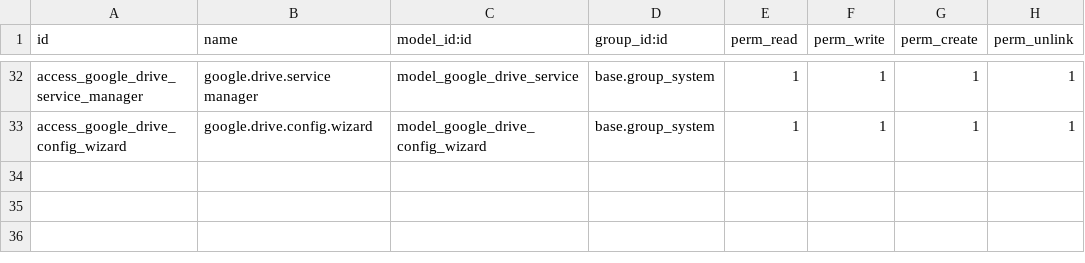
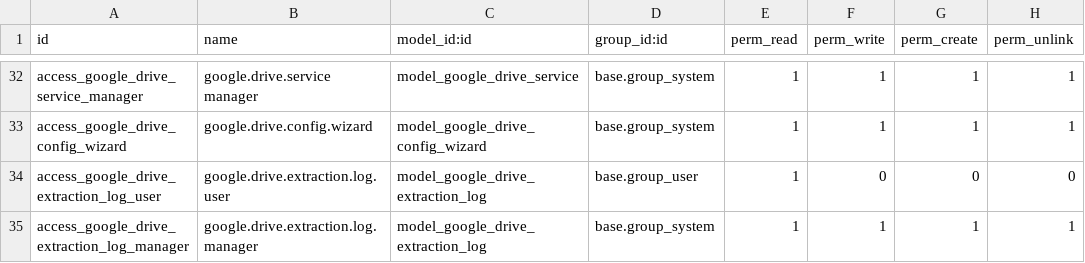
Before and after one commit to doanmn-robotia/robotia_document_extractor_addons, a CSV file: robotia_document_extractor/security/ir.model.access.csv, drawn as a sheet; only a part is shown, gaps mark what is left out; the diff names each change by its address in the sheet, - before the commit and + after, or states it on an @@ line.

Commit message:
[ADD] Google drive cron and logging

```diff
--- a/robotia_document_extractor/security/ir.model.access.csv
+++ b/robotia_document_extractor/security/ir.model.access.csv
+row 34: access_google_drive_extraction_log_user | google.drive.extraction.log.user | model_google_drive_extraction_log | base.group_user | 1 | 0 | 0 | 0
+row 35: access_google_drive_extraction_log_manager | google.drive.extraction.log.manager | model_google_drive_extraction_log | base.group_system | 1 | 1 | 1 | 1
```
Also changed, not shown: 15 other files.
